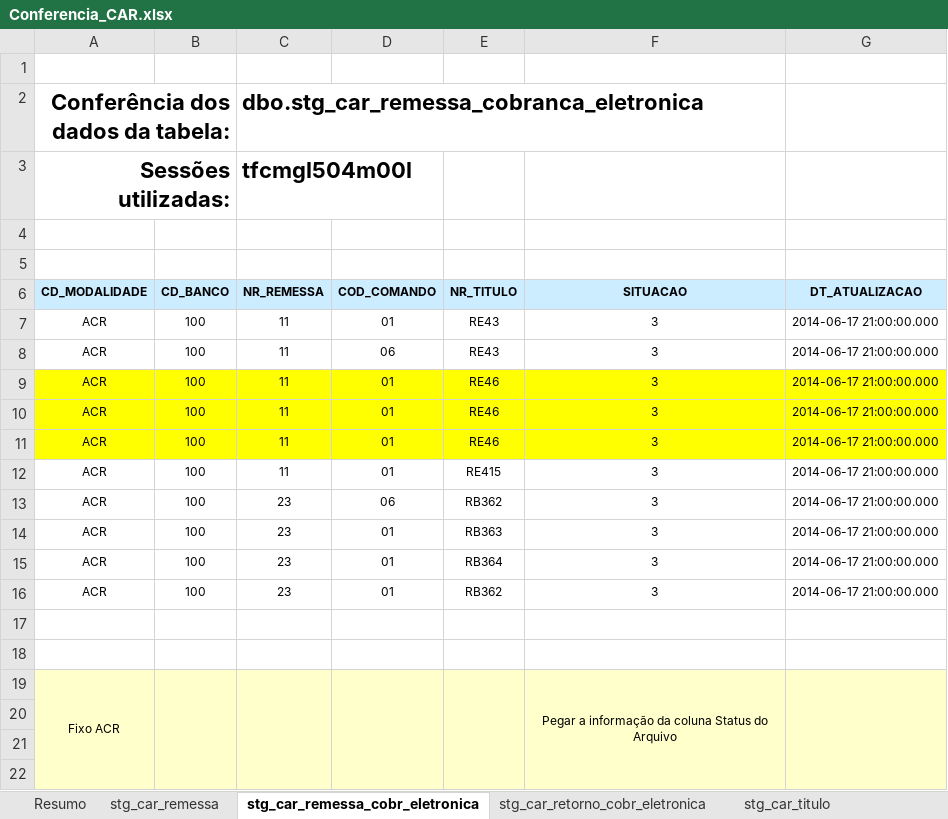
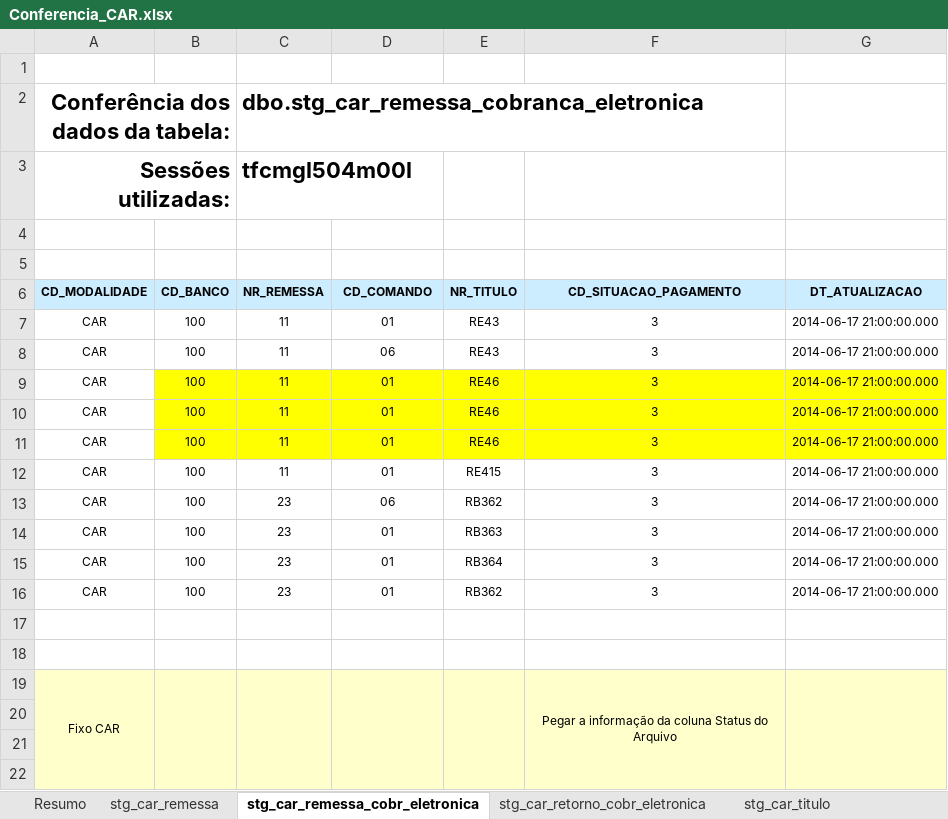
Before and after one commit to patricknaka/Nova, an Excel workbook: Documentação/Planilhas/Conferencia_CAR.xlsx, sheet stg_car_remessa_cobr_eletronica, drawn as a sheet; only a part is shown; values as stored, in another font and other column widths than the file's, no borders; the diff names each change by its address in the sheet, - before the commit and + after, or states it on an @@ line.

```diff
--- a/Documentação/Planilhas/Conferencia_CAR.xlsx (sheet stg_car_remessa_cobr_eletronica)
+++ b/Documentação/Planilhas/Conferencia_CAR.xlsx (sheet stg_car_remessa_cobr_eletronica)
-D6: COD_COMANDO
+D6: CD_COMANDO
-F6: SITUACAO
+F6: CD_SITUACAO_PAGAMENTO
-A7:A16 (CD_MODALIDADE): ACR
+A7:A16 (CD_MODALIDADE): CAR
-A9:A11 fill: #FFFF00
+A9:A11 fill: none
-A19 (CD_MODALIDADE): Fixo ACR
+A19 (CD_MODALIDADE): Fixo CAR
```
Also changed, not shown: sheet Plan6, sheet stg_car_remessa, sheet stg_car_titulo_remessa.
